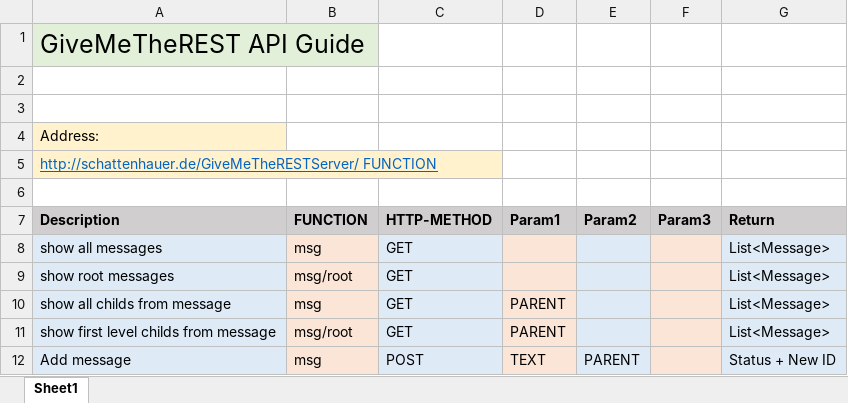
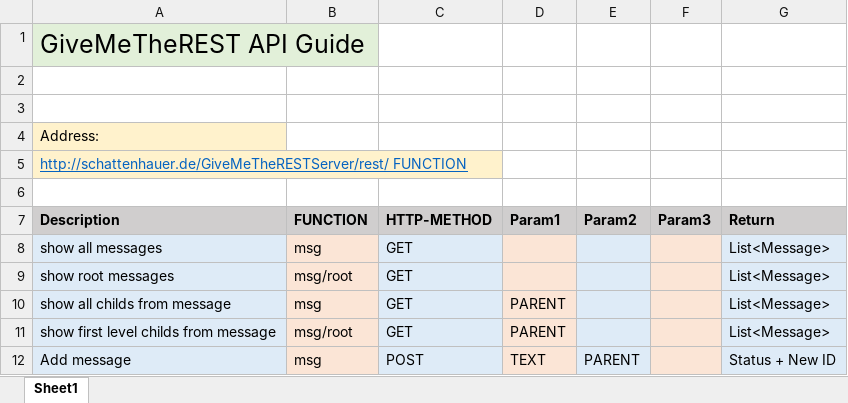
Before and after one commit to HopfTorsten/GiveMeTheREST, an Excel workbook: GiveMeTheREST-API-Definition.xlsx, sheet Sheet1, drawn as a sheet; values as stored, in another font and other column widths than the file's, no borders; the diff names each change by its address in the sheet, - before the commit and + after, or states it on an @@ line.

```diff
--- a/GiveMeTheREST-API-Definition.xlsx (sheet Sheet1)
+++ b/GiveMeTheREST-API-Definition.xlsx (sheet Sheet1)
-A5 (Description): http://schattenhauer.de/GiveMeTheRESTServer/ FUNCTION
+A5 (Description): http://schattenhauer.de/GiveMeTheRESTServer/rest/ FUNCTION
```
Also changed, not shown: 5 other files.
